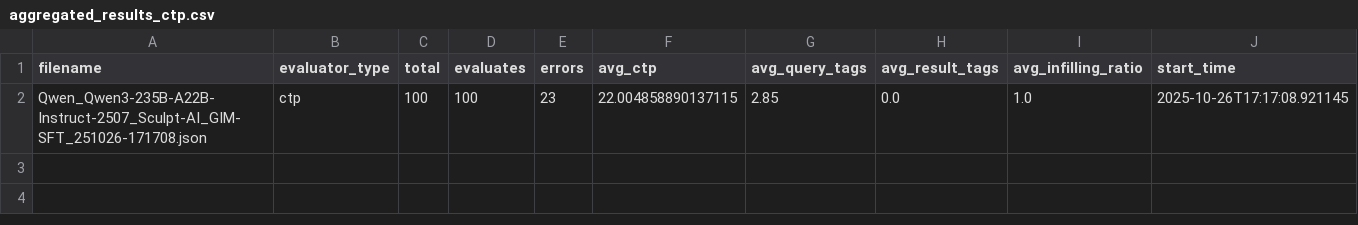
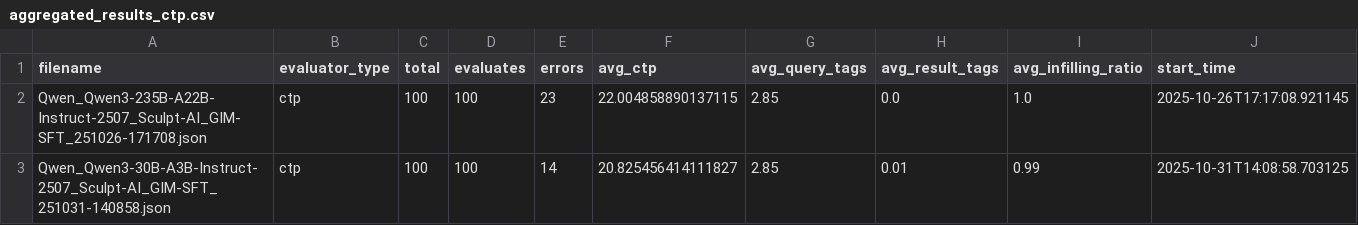
Before and after one commit to SculptAI/GIM-research, a CSV file: results-251029-qwen-api/aggregated_results_ctp.csv, drawn as a sheet; only a part is shown; rows hold the shown columns only; the diff names each change by its address in the sheet, - before the commit and + after, or states it on an @@ line.

Commit message:
feat: update results

```diff
--- a/results-251029-qwen-api/aggregated_results_ctp.csv
+++ b/results-251029-qwen-api/aggregated_results_ctp.csv
+row 3: Qwen_Qwen3-30B-A3B-Instruct-2507_Sculpt-AI_GIM-SFT_251031-140858.json | ctp | 100 | 100 | 14 | 20.825456414111827 | 2.85 | 0.01 | 0.99 | 2025-10-31T14:08:58.703125
```
Also changed, not shown: 38 other files.
